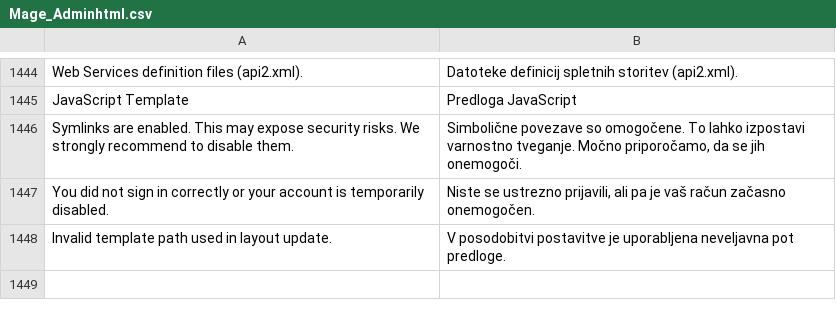
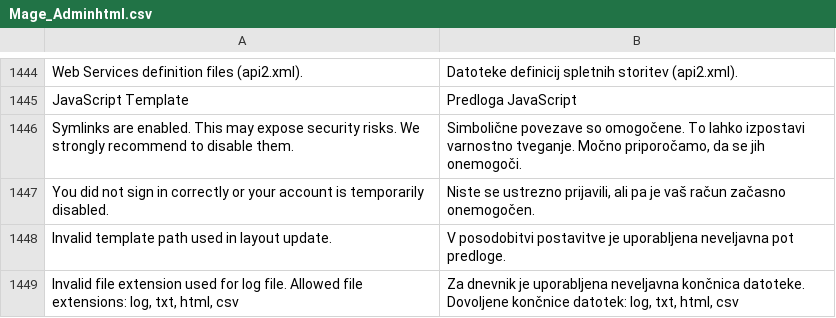
Before and after one commit to symfony-si/magento1-sl-si, a CSV file: package/app/locale/sl_SI/Mage_Adminhtml.csv, drawn as a sheet; only a part is shown, gaps mark what is left out.

```diff
--- a/package/app/locale/sl_SI/Mage_Adminhtml.csv
+++ b/package/app/locale/sl_SI/Mage_Adminhtml.csv
@@ -1448 +1448,2 @@
 "Invalid template path used in layout update.","V posodobitvi postavitve je uporabljena neveljavna pot predloge."
+"Invalid file extension used for log file. Allowed file extensions: log, txt, html, csv","Za dnevnik je uporabljena neveljavna končnica datoteke. Dovoljene končnice datotek: log, txt, html, csv"
```
Also changed, not shown: package/app/locale/sl_SI/Mage_Core.csv, package/app/locale/sl_SI/Mage_Customer.csv, 4 other files.
